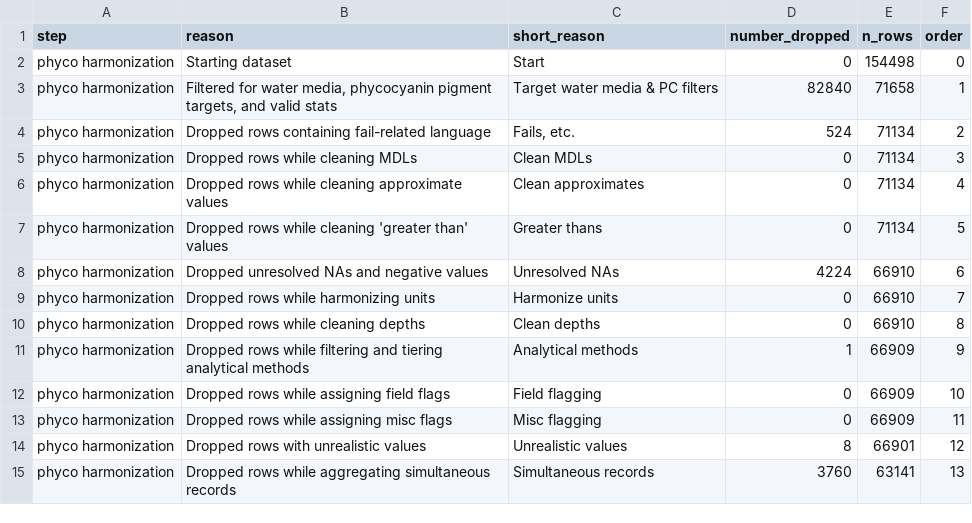
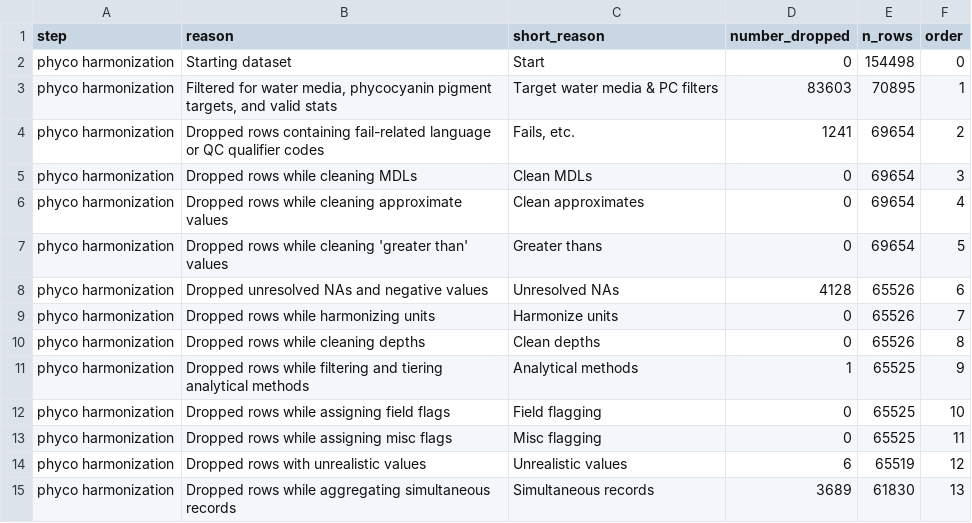
Before and after one commit to matthewross07/AquaMatch_harmonize_WQP_MR-AI, a CSV file: 3_harmonize/out/phyco_harmonize_dropped_metadata.csv, drawn as a sheet.

```diff
--- a/3_harmonize/out/phyco_harmonize_dropped_metadata.csv
+++ b/3_harmonize/out/phyco_harmonize_dropped_metadata.csv
@@ -2,14 +2,14 @@ step,reason,short_reason,number_dropped,n_rows,order
 phyco harmonization,Starting dataset,Start,0,154498,0
-phyco harmonization,"Filtered for water media, phycocyanin pigment targets, and valid stats",Target water media & PC filters,82840,71658,1
-phyco harmonization,Dropped rows containing fail-related language,"Fails, etc.",524,71134,2
-phyco harmonization,Dropped rows while cleaning MDLs,Clean MDLs,0,71134,3
-phyco harmonization,Dropped rows while cleaning approximate values,Clean approximates,0,71134,4
-phyco harmonization,Dropped rows while cleaning 'greater than' values,Greater thans,0,71134,5
-phyco harmonization,Dropped unresolved NAs and negative values,Unresolved NAs,4224,66910,6
-phyco harmonization,Dropped rows while harmonizing units,Harmonize units,0,66910,7
-phyco harmonization,Dropped rows while cleaning depths,Clean depths,0,66910,8
-phyco harmonization,Dropped rows while filtering and tiering analytical methods,Analytical methods,1,66909,9
-phyco harmonization,Dropped rows while assigning field flags,Field flagging,0,66909,10
-phyco harmonization,Dropped rows while assigning misc flags,Misc flagging,0,66909,11
-phyco harmonization,Dropped rows with unrealistic values,Unrealistic values,8,66901,12
-phyco harmonization,Dropped rows while aggregating simultaneous records,Simultaneous records,3760,63141,13
+phyco harmonization,"Filtered for water media, phycocyanin pigment targets, and valid stats",Target water media & PC filters,83603,70895,1
+phyco harmonization,Dropped rows containing fail-related language or QC qualifier codes,"Fails, etc.",1241,69654,2
+phyco harmonization,Dropped rows while cleaning MDLs,Clean MDLs,0,69654,3
+phyco harmonization,Dropped rows while cleaning approximate values,Clean approximates,0,69654,4
+phyco harmonization,Dropped rows while cleaning 'greater than' values,Greater thans,0,69654,5
+phyco harmonization,Dropped unresolved NAs and negative values,Unresolved NAs,4128,65526,6
+phyco harmonization,Dropped rows while harmonizing units,Harmonize units,0,65526,7
+phyco harmonization,Dropped rows while cleaning depths,Clean depths,0,65526,8
+phyco harmonization,Dropped rows while filtering and tiering analytical methods,Analytical methods,1,65525,9
+phyco harmonization,Dropped rows while assigning field flags,Field flagging,0,65525,10
+phyco harmonization,Dropped rows while assigning misc flags,Misc flagging,0,65525,11
+phyco harmonization,Dropped rows with unrealistic values,Unrealistic values,6,65519,12
+phyco harmonization,Dropped rows while aggregating simultaneous records,Simultaneous records,3689,61830,13
```
Also changed, not shown: 3_harmonize/out/phyco_depth_check_table.csv, 3_harmonize/out/phyco_depth_counts.csv, 24 other files.
